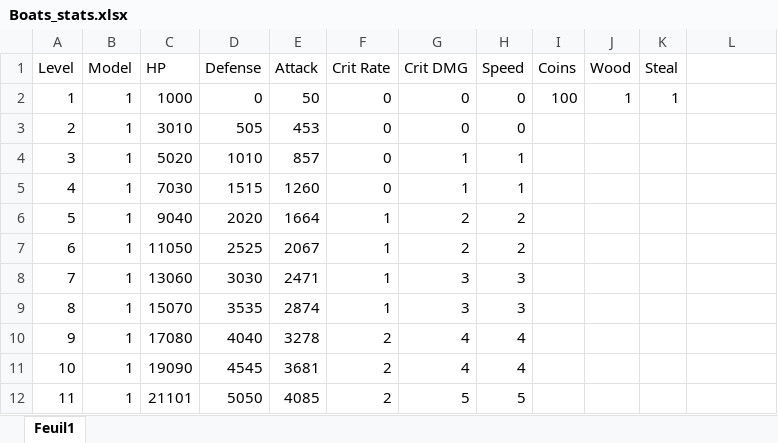
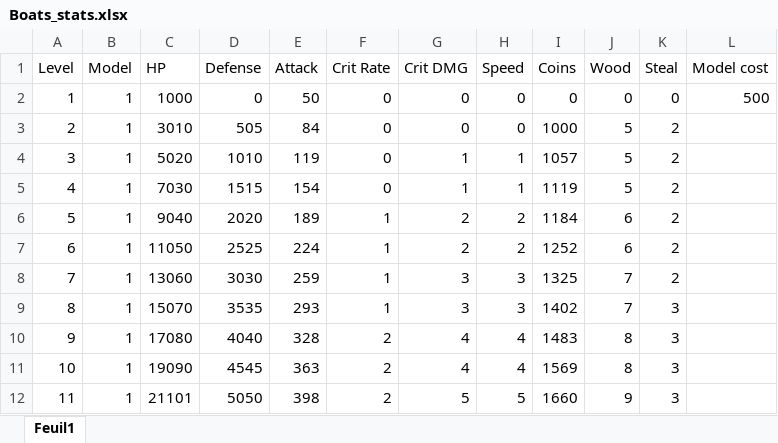
Before and after one commit to Starlight-25/An-Era-of-the-Seas, an Excel workbook: Assets/Ressources/Stats/Boats_stats.xlsx, sheet Feuil1, drawn as a sheet; only a part is shown; values as stored, in another font and other column widths than the file's, no borders; the diff covers the shown part only; the diff names each change by its address in the sheet, - before the commit and + after, or states it on an @@ line.

```diff
--- a/Assets/Ressources/Stats/Boats_stats.xlsx (sheet Feuil1)
+++ b/Assets/Ressources/Stats/Boats_stats.xlsx (sheet Feuil1)
-L1: (empty)
+L1: Model cost
-I2 (Coins): 100
+I2 (Coins): 0
-J2 (Wood): 1
+J2 (Wood): 0
-K2 (Steal): 1
+K2 (Steal): 0
-L2 (Model cost): (empty)
+L2 (Model cost): 500
-E3 (Attack): 453
+E3 (Attack): 84
-I3 (Coins): (empty)
+I3 (Coins): 1000
-J3:J5 (Wood): (empty)
+J3:J5 (Wood): 5
-K3:K8 (Steal): (empty)
+K3:K8 (Steal): 2
-E4 (Attack): 857
+E4 (Attack): 119
-I4 (Coins): (empty)
+I4 (Coins): 1057
-E5 (Attack): 1260
+E5 (Attack): 154
-I5 (Coins): (empty)
+I5 (Coins): 1119
-E6 (Attack): 1664
+E6 (Attack): 189
-I6 (Coins): (empty)
+I6 (Coins): 1184
-J6:J7 (Wood): (empty)
+J6:J7 (Wood): 6
-E7 (Attack): 2067
+E7 (Attack): 224
-I7 (Coins): (empty)
+I7 (Coins): 1252
-E8 (Attack): 2471
+E8 (Attack): 259
-I8 (Coins): (empty)
+I8 (Coins): 1325
-J8:J9 (Wood): (empty)
+J8:J9 (Wood): 7
-E9 (Attack): 2874
+E9 (Attack): 293
-I9 (Coins): (empty)
+I9 (Coins): 1402
-K9:K12 (Steal): (empty)
+K9:K12 (Steal): 3
-E10 (Attack): 3278
+E10 (Attack): 328
-I10 (Coins): (empty)
+I10 (Coins): 1483
-J10:J11 (Wood): (empty)
+J10:J11 (Wood): 8
-E11 (Attack): 3681
+E11 (Attack): 363
-I11 (Coins): (empty)
+I11 (Coins): 1569
-E12 (Attack): 4085
+E12 (Attack): 398
-I12 (Coins): (empty)
+I12 (Coins): 1660
-J12 (Wood): (empty)
+J12 (Wood): 9
```
Also changed, not shown: 1 added row and 359 edited cells elsewhere in this sheet, Assets/Ressources/Stats/Player_stats.xlsx, Assets/Ressources/Stats/Weapons_stats.xlsx.
